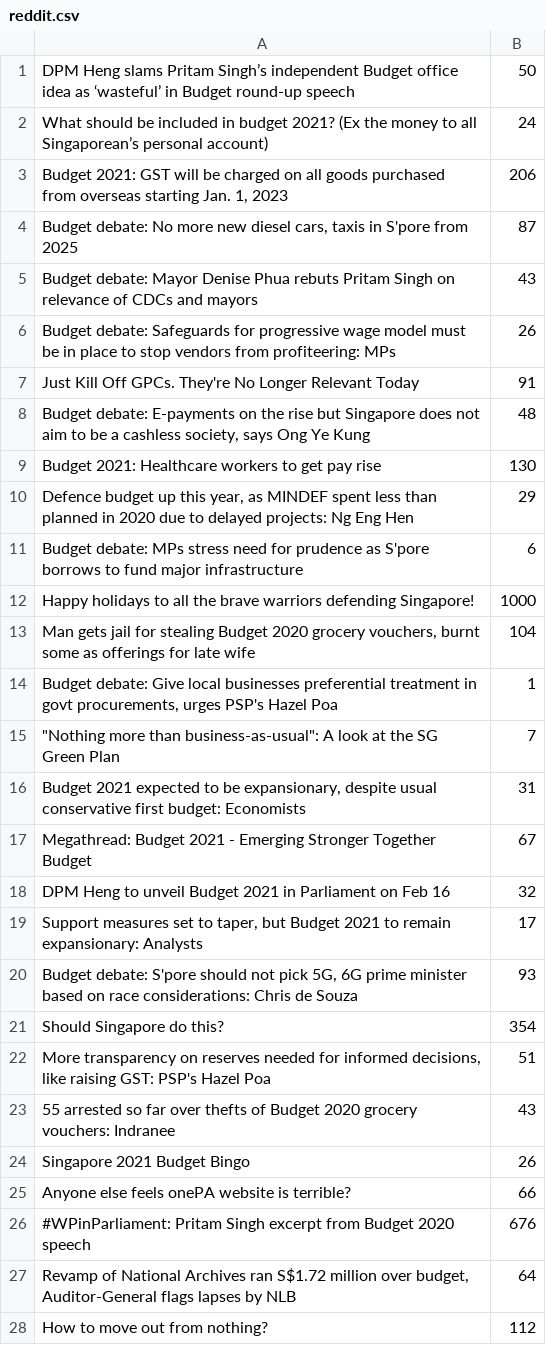
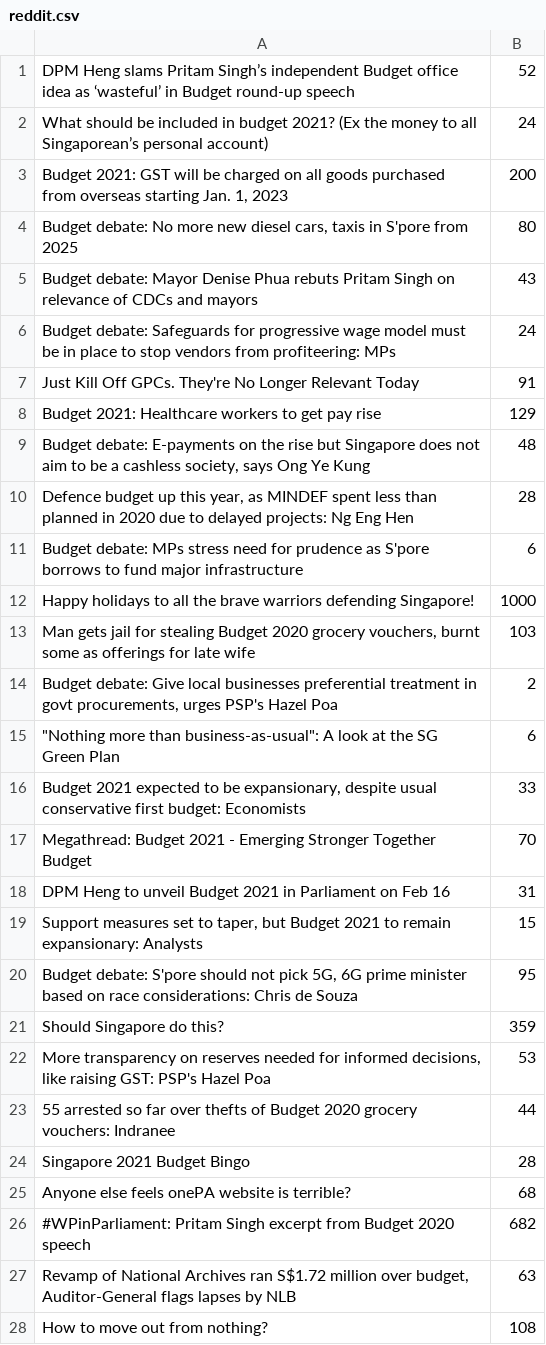
Before and after one commit to yxchia98/spooder, a CSV file: Spooder/reddit.csv, drawn as a sheet; only a part is shown; the diff covers the shown part only.

```diff
--- a/Spooder/reddit.csv
+++ b/Spooder/reddit.csv
@@ -1,28 +1,28 @@
-DPM Heng slams Pritam Singh’s independent Budget office idea as ‘wasteful’ in Budget round-up speech,50
+DPM Heng slams Pritam Singh’s independent Budget office idea as ‘wasteful’ in Budget round-up speech,52
 What should be included in budget 2021? (Ex the money to all Singaporean’s personal account),24
-"Budget 2021: GST will be charged on all goods purchased from overseas starting Jan. 1, 2023",206
-"Budget debate: No more new diesel cars, taxis in S'pore from 2025",87
+"Budget 2021: GST will be charged on all goods purchased from overseas starting Jan. 1, 2023",200
+"Budget debate: No more new diesel cars, taxis in S'pore from 2025",80
 Budget debate: Mayor Denise Phua rebuts Pritam Singh on relevance of CDCs and mayors,43
-Budget debate: Safeguards for progressive wage model must be in place to stop vendors from profiteering: MPs,26
+Budget debate: Safeguards for progressive wage model must be in place to stop vendors from profiteering: MPs,24
 Just Kill Off GPCs. They're No Longer Relevant Today,91
+Budget 2021: Healthcare workers to get pay rise,129
 "Budget debate: E-payments on the rise but Singapore does not aim to be a cashless society, says Ong Ye Kung",48
-Budget 2021: Healthcare workers to get pay rise,130
-"Defence budget up this year, as MINDEF spent less than planned in 2020 due to delayed projects: Ng Eng Hen",29
+"Defence budget up this year, as MINDEF spent less than planned in 2020 due to delayed projects: Ng Eng Hen",28
 Budget debate: MPs stress need for prudence as S'pore borrows to fund major infrastructure,6
 Happy holidays to all the brave warriors defending Singapore!,1000
-"Man gets jail for stealing Budget 2020 grocery vouchers, burnt some as offerings for late wife",104
-"Budget debate: Give local businesses preferential treatment in govt procurements, urges PSP's Hazel Poa",1
-"""Nothing more than business-as-usual"": A look at the SG Green Plan",7
-"Budget 2021 expected to be expansionary, despite usual conservative first budget: Economists",31
-Megathread: Budget 2021 - Emerging Stronger Together Budget,67
-DPM Heng to unveil Budget 2021 in Parliament on Feb 16,32
-"Support measures set to taper, but Budget 2021 to remain expansionary: Analysts",17
-"Budget debate: S'pore should not pick 5G, 6G prime minister based on race considerations: Chris de Souza",93
-Should Singapore do this?,354
-"More transparency on reserves needed for informed decisions, like raising GST: PSP's Hazel Poa",51
-55 arrested so far over thefts of Budget 2020 grocery vouchers: Indranee,43
-Singapore 2021 Budget Bingo,26
-Anyone else feels onePA website is terrible?,66
-#WPinParliament: Pritam Singh excerpt from Budget 2020 speech,676
-"Revamp of National Archives ran S$1.72 million over budget, Auditor-General flags lapses by NLB",64
-How to move out from nothing?,112
+"Man gets jail for stealing Budget 2020 grocery vouchers, burnt some as offerings for late wife",103
+"Budget debate: Give local businesses preferential treatment in govt procurements, urges PSP's Hazel Poa",2
+"""Nothing more than business-as-usual"": A look at the SG Green Plan",6
+"Budget 2021 expected to be expansionary, despite usual conservative first budget: Economists",33
+Megathread: Budget 2021 - Emerging Stronger Together Budget,70
+DPM Heng to unveil Budget 2021 in Parliament on Feb 16,31
+"Support measures set to taper, but Budget 2021 to remain expansionary: Analysts",15
+"Budget debate: S'pore should not pick 5G, 6G prime minister based on race considerations: Chris de Souza",95
+Should Singapore do this?,359
+"More transparency on reserves needed for informed decisions, like raising GST: PSP's Hazel Poa",53
+55 arrested so far over thefts of Budget 2020 grocery vouchers: Indranee,44
+Singapore 2021 Budget Bingo,28
+Anyone else feels onePA website is terrible?,68
+#WPinParliament: Pritam Singh excerpt from Budget 2020 speech,682
+"Revamp of National Archives ran S$1.72 million over budget, Auditor-General flags lapses by NLB",63
+How to move out from nothing?,108
```
Also changed, not shown: 2 added rows, 27 removed rows and 14 edited cells elsewhere in this file, Spooder/twitter.csv, 6 other files.
